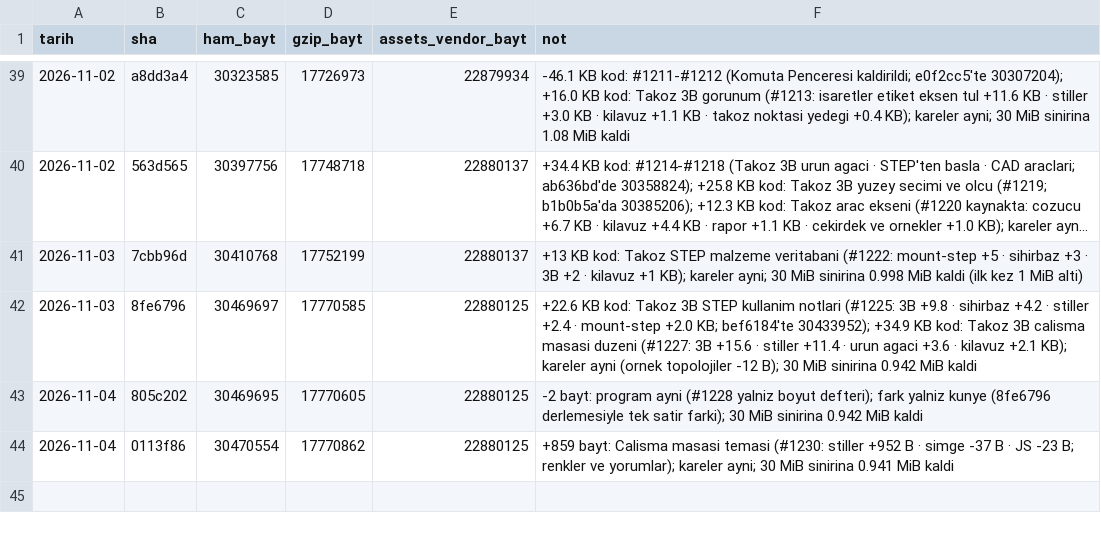
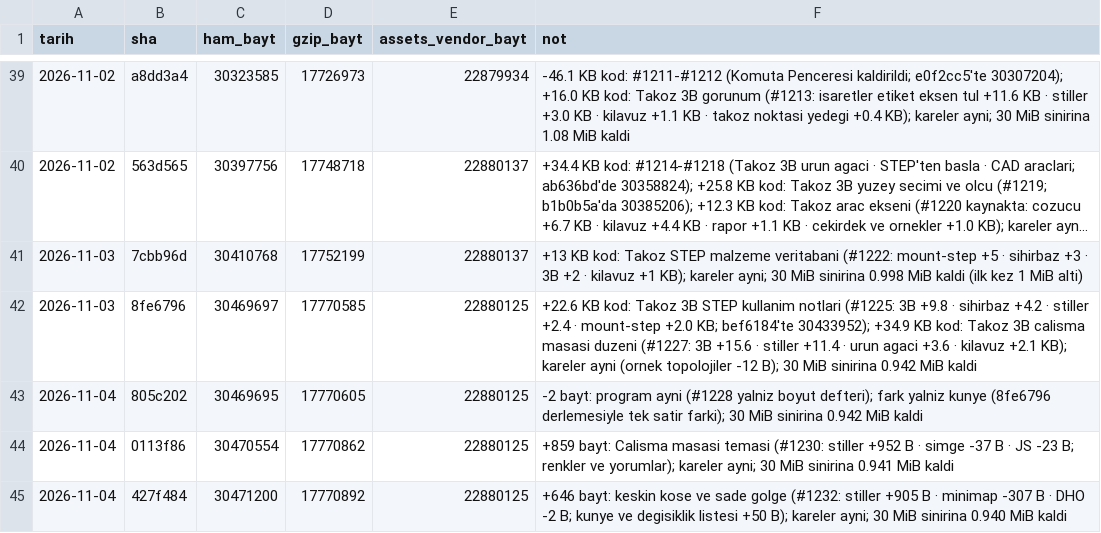
Before and after one commit to kaydgn/MFSim, a CSV file: docs/olcum/boyut.csv, drawn as a sheet; only a part is shown, gaps mark what is left out; long unchanged cells end in …; the diff names each change by its address in the sheet, - before the commit and + after, or states it on an @@ line.

```diff
--- a/docs/olcum/boyut.csv
+++ b/docs/olcum/boyut.csv
+row 45: 2026-11-04 | 427f484 | 30471200 | 17770892 | 22880125 | +646 bayt: keskin kose ve sade golge (#1232: stiller +905 B · minimap -307 B · DHO -2 B; kunye ve degisiklik listesi +50 B); kareler ayni; 30 MiB sinirina 0.940 MiB kaldi
```
